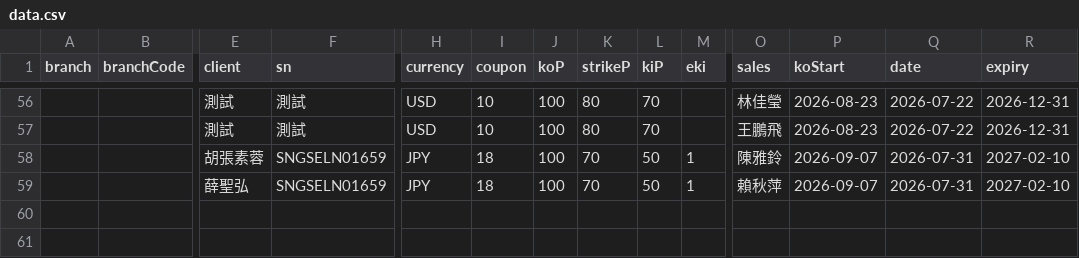
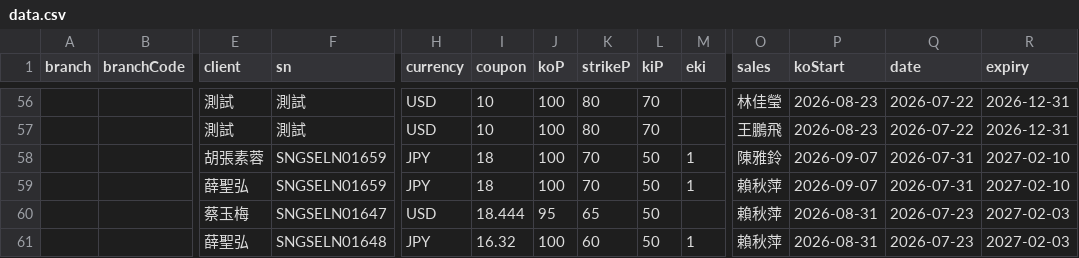
Before and after one commit to hpisokplay/fcn-dashboard, a CSV file: data.csv, drawn as a sheet; only a part is shown, gaps mark what is left out; rows hold the shown columns only; the diff names each change by its address in the sheet, - before the commit and + after, or states it on an @@ line.

Commit message:
Update data.csv (web entry)

```diff
--- a/data.csv
+++ b/data.csv
+row 60:  |  | 蔡玉梅 | SNGSELN01647 | USD | 18.444 | 95 | 65 | 50 |  | 賴秋萍 | 2026-08-31 | 2026-07-23 | 2027-02-03
+row 61:  |  | 薛聖弘 | SNGSELN01648 | JPY | 16.32 | 100 | 60 | 50 | 1 | 賴秋萍 | 2026-08-31 | 2026-07-23 | 2027-02-03
```
